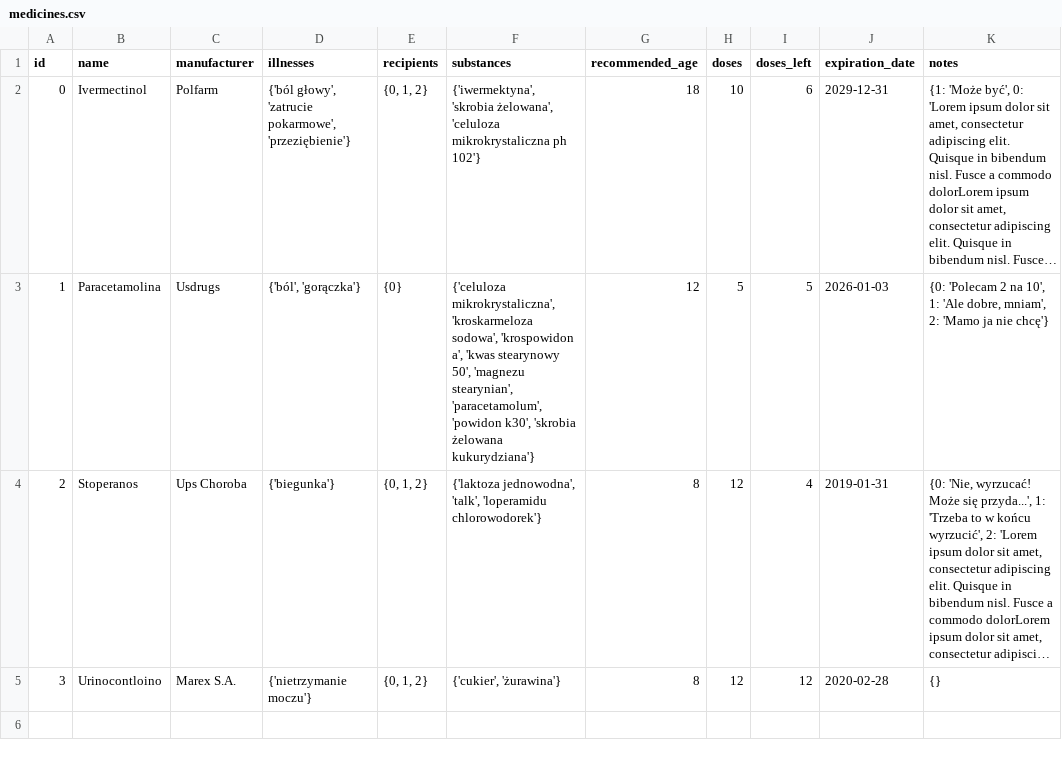
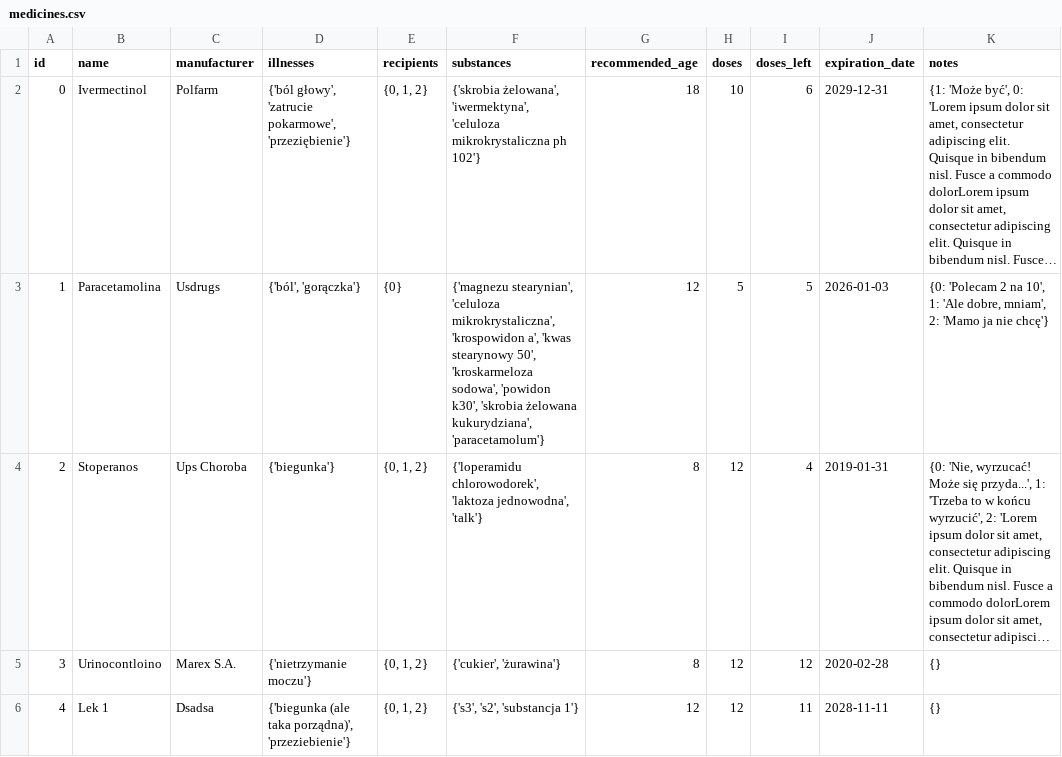
Before and after one commit to Mateusz1223/Medihelp, a CSV file: data/medicines.csv, drawn as a sheet; long unchanged cells end in …; the diff names each change by its address in the sheet, - before the commit and + after, or states it on an @@ line.

```diff
--- a/data/medicines.csv
+++ b/data/medicines.csv
-F2 (substances): {'iwermektyna', 'skrobia żelowana', 'celuloza mikrokrystaliczna…
+F2 (substances): {'skrobia żelowana', 'iwermektyna', 'celuloza mikrokrystaliczna…
-F3 (substances): {'celuloza mikrokrystaliczna', 'kroskarmeloza sodowa', 'krospowidon a', 'kwas stearynowy 50', 'magnezu stearynian', 'paracetamolum', 'powidon k30', 'skrobia żelowana kukurydziana'}
+F3 (substances): {'magnezu stearynian', 'celuloza mikrokrystaliczna', 'krospowidon a', 'kwas stearynowy 50', 'kroskarmeloza sodowa', 'powidon k30', 'skrobia żelowana kukurydziana', 'paracetamolum'}
-F4 (substances): {'laktoza jednowodna', 'talk', 'loperamidu chlorowodorek'}
+F4 (substances): {'loperamidu chlorowodorek', 'laktoza jednowodna', 'talk'}
+row 6: 4 | Lek 1 | Dsadsa | {'biegunka (ale taka porządna)', 'przeziebienie'} | {0, 1, 2} | {'s3', 's2', 'substancja 1'} | 12 | 12 | 11 | 2028-11-11 | {}
```
Also changed, not shown: 14 other files.
